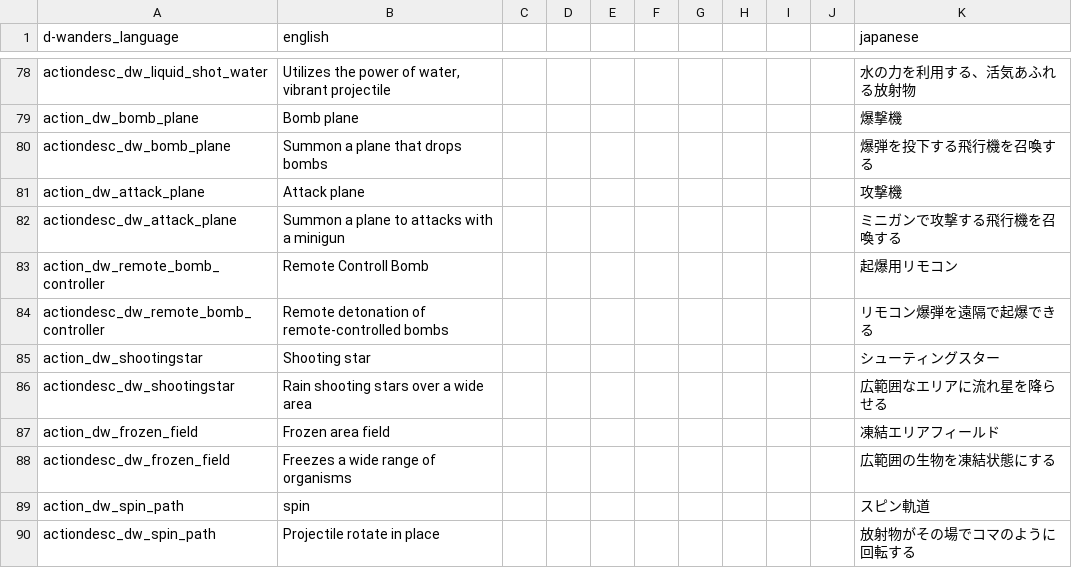
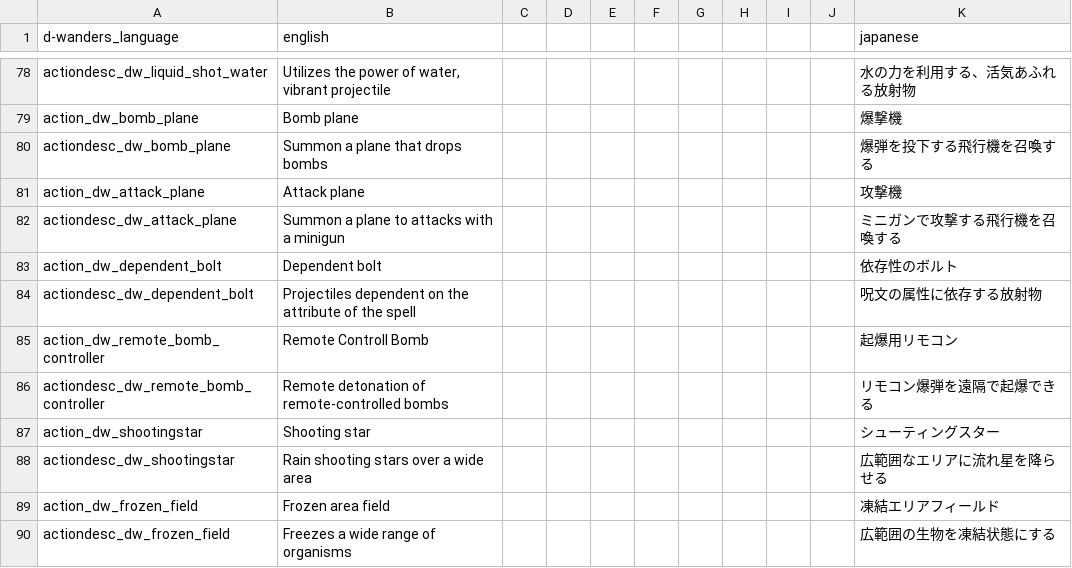
Before and after one commit to den3606/d-wonders, a CSV file: files/translations/common.csv, drawn as a sheet; only a part is shown, gaps mark what is left out; the shorter side is filled out with more unchanged rows; the diff names each change by its address in the sheet, - before the commit and + after, or states it on an @@ line.

Commit message:
feat: dependent_boltを実装した

```diff
--- a/files/translations/common.csv
+++ b/files/translations/common.csv
+row 83: action_dw_dependent_bolt | Dependent bolt |  |  |  |  |  |  |  |  | 依存性のボルト
+row 84: actiondesc_dw_dependent_bolt | Projectiles dependent on the attribute of the spell |  |  |  |  |  |  |  |  | 呪文の属性に依存する放射物
```
Also changed, not shown: 2 other files.
